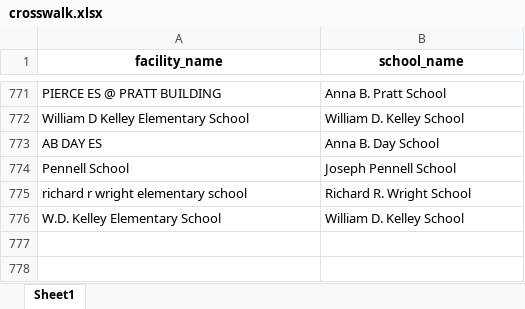
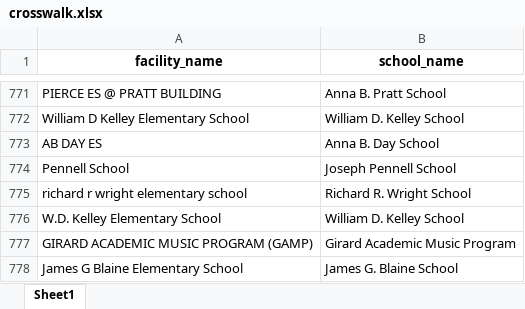
Before and after one commit to PhilaController/asbestos-dashboard-data, an Excel workbook: data/interim/crosswalk.xlsx, sheet Sheet1, drawn as a sheet; only a part is shown, gaps mark what is left out; values as stored, in another font and other column widths than the file's, no borders; the diff names each change by its address in the sheet, - before the commit and + after, or states it on an @@ line.

```diff
--- a/data/interim/crosswalk.xlsx (sheet Sheet1)
+++ b/data/interim/crosswalk.xlsx (sheet Sheet1)
+row 777: GIRARD ACADEMIC MUSIC PROGRAM (GAMP) | Girard Academic Music Program
+row 778: James G Blaine Elementary School | James G. Blaine School
```
Also changed, not shown: data/interim/fuzzy_matches.xlsx, data/interim/manual_geocoded_addresses.xlsx, 5 other files.
